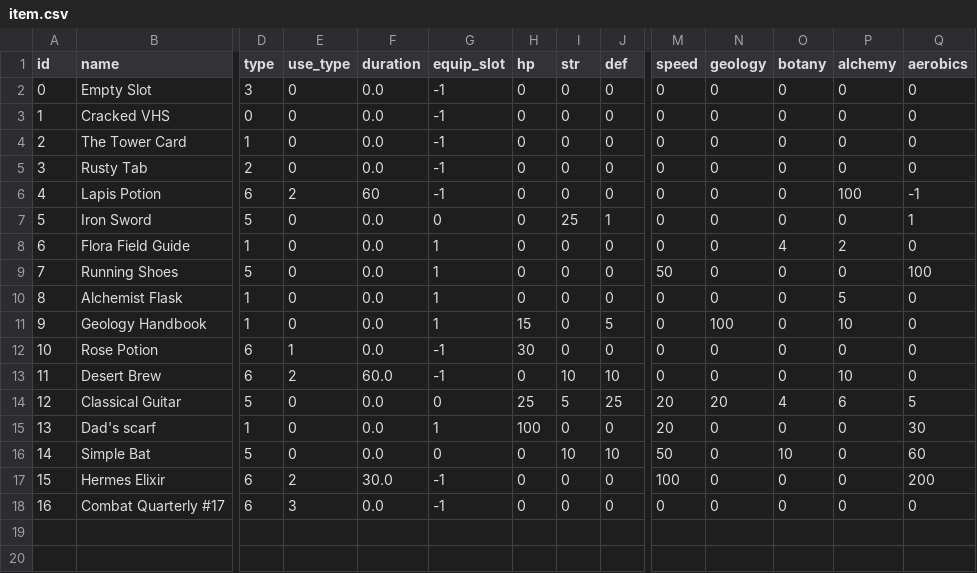
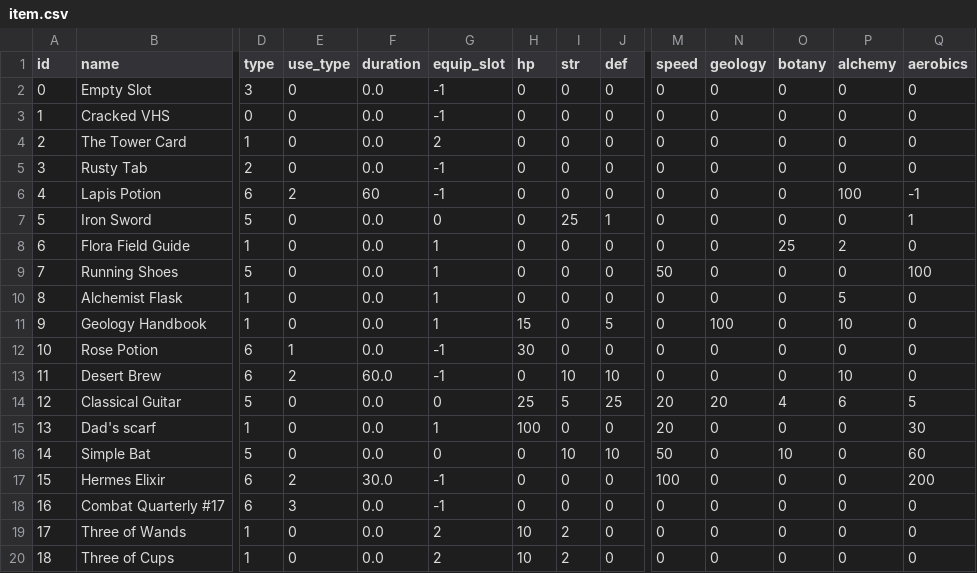
Before and after one commit to delilahchadic/mineral-quest, a CSV file: data/tables/item.csv, drawn as a sheet; only a part is shown, gaps mark what is left out; rows hold the shown columns only; the diff names each change by its address in the sheet, - before the commit and + after, or states it on an @@ line.

```diff
--- a/data/tables/item.csv
+++ b/data/tables/item.csv
-G4 (equip_slot): -1
+G4 (equip_slot): 2
-O8 (botany): 4
+O8 (botany): 25
+row 19: 17 | Three of Wands | 1 | 0 | 0.0 | 2 | 10 | 2 | 0 | 0 | 0 | 0 | 0 | 0
+row 20: 18 | Three of Cups | 1 | 0 | 0.0 | 2 | 10 | 2 | 0 | 0 | 0 | 0 | 0 | 0
```
Also changed, not shown: data/tables/dialog.csv, data/tables/exchanges.csv, 23 other files.
